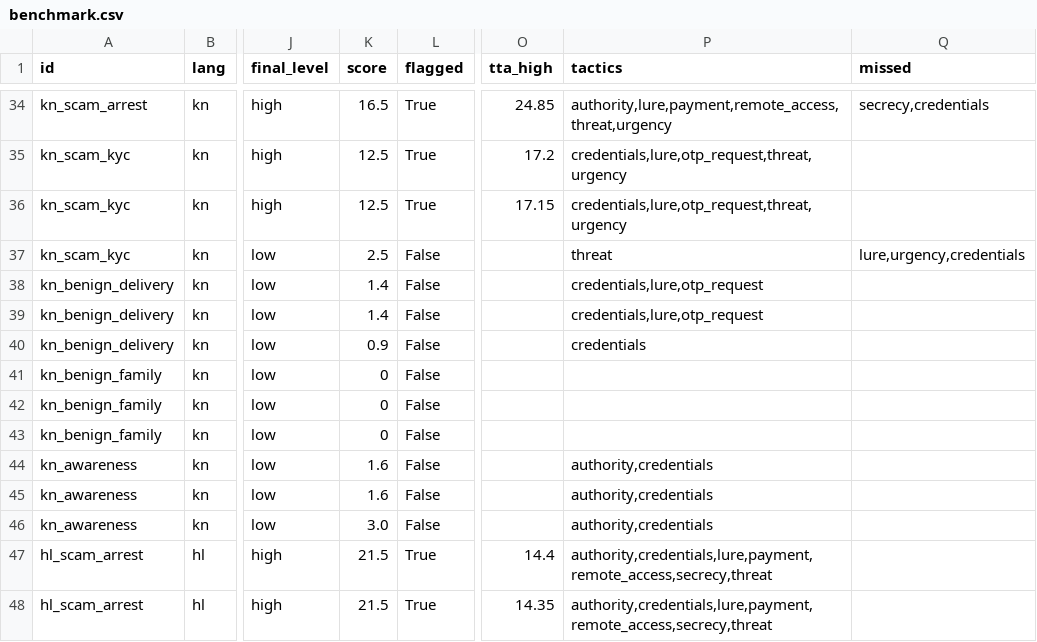
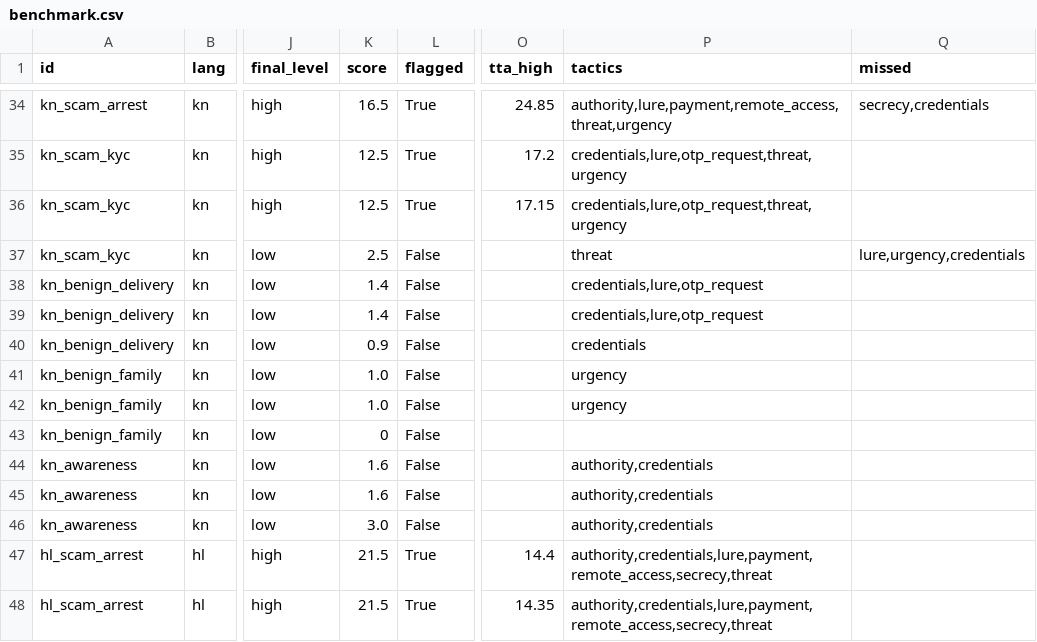
Before and after one commit to Hrishvith/Scam-Sentinel, a CSV file: results/benchmark.csv, drawn as a sheet; only a part is shown, gaps mark what is left out; the diff names each change by its address in the sheet, - before the commit and + after, or states it on an @@ line.

Commit message:
Scam words in every script and spelling, amounts in digits, Kanglish and Hinglish: far fewer missed scams, caution calls stay quiet
English loan words (Google Pay, PhonePe, Quick Support, processing fee, friend number, Skype, cyber cell, confirm) now match in Latin, Kannada and Devanagari letters with common spellings; amounts written as digits count; 'pay first' and 'move all your money' raise a warning; caution messages that name a trick ('beware of fake calls...') are recognised as awareness. Fixes: 'UPI PIN' no longer counts as a money request ('never share your UPI PIN' alerted); a positive Kannada command ends the clause for a following 'don't'; the Devanagari mishearing 'शेयर मार्ट' for 'share mat'. Blind checks before each change: 15/32, 10/16 and 4/12 scams; all 252 synthetic lines now pass, normal calls quiet throughout. Real scams gets a 'fake part-time job' topic with three sourced cases (DT Next, Telangana Today, Free Press Journal), steps, spoken explanation and a voiced re-enactment; Practice gets 8 more lines and still shows 8 questions (5 scams, 3 normal) per round.

```diff
--- a/results/benchmark.csv
+++ b/results/benchmark.csv
-K41:K42 (score): 0
+K41:K42 (score): 1.0
-P41:P42 (tactics): (empty)
+P41:P42 (tactics): urgency
```
Also changed, not shown: 35 other files.
